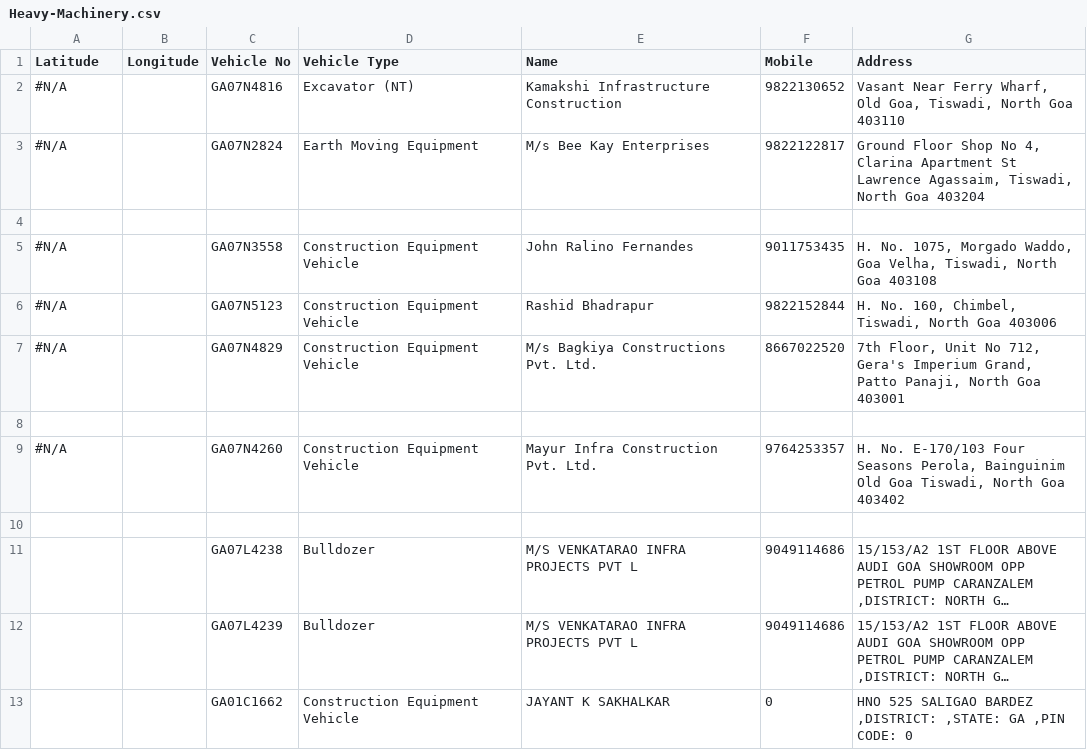
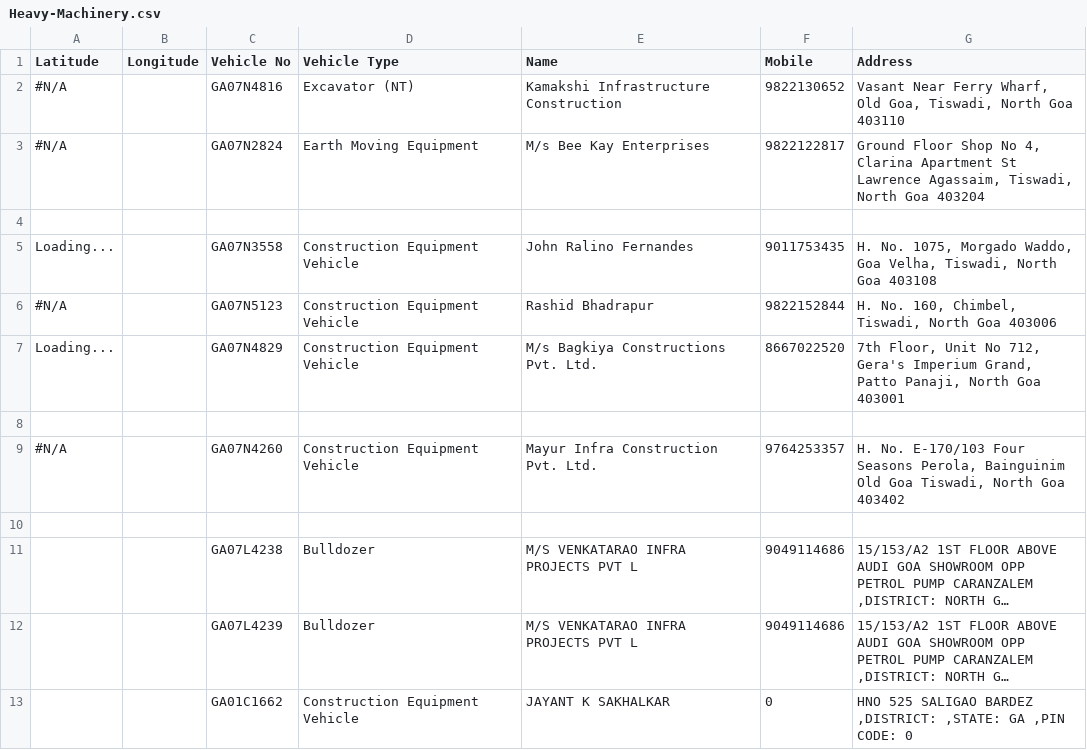
Before and after one commit to alansaviolobo/google-sheets-to-json-converter, a CSV file: data/Heavy-Machinery.csv, drawn as a sheet; only a part is shown; long unchanged cells end in ….

```diff
--- a/data/Heavy-Machinery.csv
+++ b/data/Heavy-Machinery.csv
@@ -4,5 +4,5 @@ Latitude,Longitude,Vehicle No,Vehicle Type,Name,Mobile,Address
 ,,,,,,
-#N/A,,GA07N3558,Construction Equipment Vehicle,John Ralino Fernandes,9011753435,"H. No. 1075, Morgado Waddo, Goa Velha, Tiswadi, North Goa 403108"
+Loading...,,GA07N3558,Construction Equipment Vehicle,John Ralino Fernandes,9011753435,"H. No. 1075, Morgado Waddo, Goa Velha, Tiswadi, North Goa 403108"
 #N/A,,GA07N5123,Construction Equipment Vehicle,Rashid Bhadrapur,9822152844,"H. No. 160, Chimbel, Tiswadi, North Goa 403006"
-#N/A,,GA07N4829,Construction Equipment Vehicle,M/s Bagkiya Constructions Pvt. Ltd.,8667022520,"7th Floor, Unit No 712, Gera's Imperium Grand, Patto Panaji, North Goa 403001"
+Loading...,,GA07N4829,Construction Equipment Vehicle,M/s Bagkiya Constructions Pvt. Ltd.,8667022520,"7th Floor, Unit No 712, Gera's Imperium Grand, Patto Panaji, North Goa 403001"
 ,,,,,,
```
Also changed, not shown: data/Dam-Levels.csv, data/Police-Stations.csv, 5 other files.
